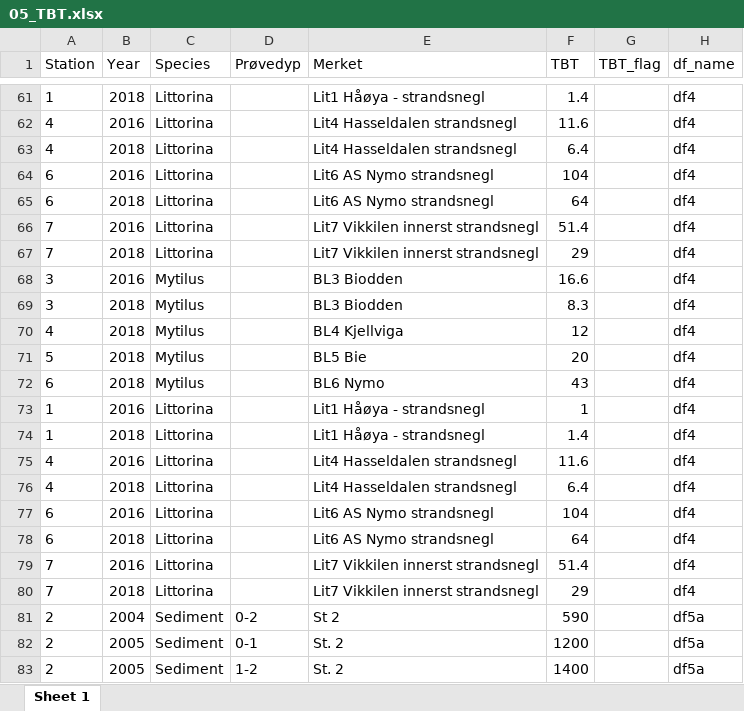
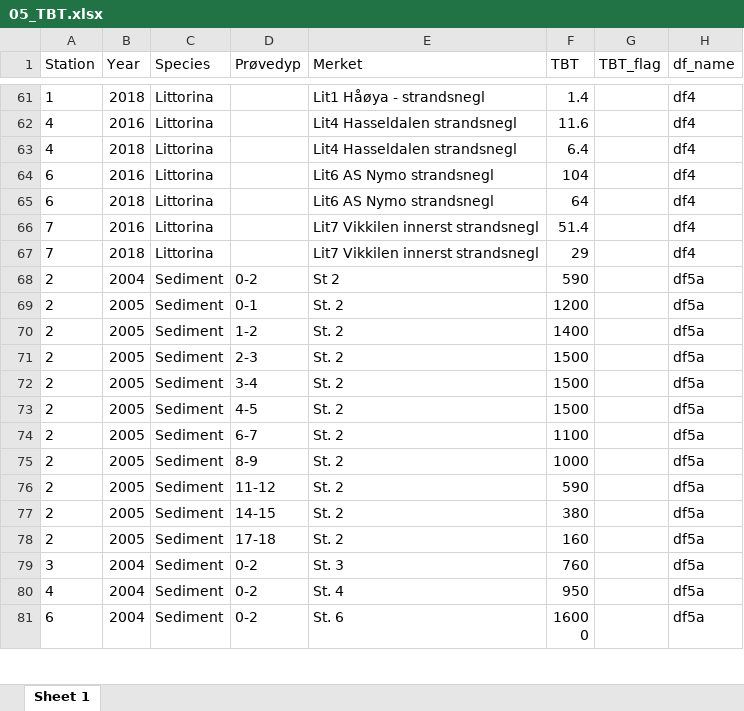
Before and after one commit to DagHjermann/Imposex_Littorina_Vikkilen, an Excel workbook: Data/05_TBT.xlsx, sheet Sheet 1, drawn as a sheet; only a part is shown, gaps mark what is left out; the shorter side is filled out with more unchanged rows; values as stored, in another font and other column widths than the file's, no borders; the diff names each change by its address in the sheet, - before the commit and + after, or states it on an @@ line.

Commit message:
Remove duplication in df4
Due to each data point being registered in two projects

```diff
--- a/Data/05_TBT.xlsx (sheet Sheet 1)
+++ b/Data/05_TBT.xlsx (sheet Sheet 1)
-row 68: 3 | 2016 | Mytilus |  | BL3 Biodden | 16.6 |  | df4
-row 69: 3 | 2018 | Mytilus |  | BL3 Biodden | 8.3 |  | df4
-row 70: 4 | 2018 | Mytilus |  | BL4 Kjellviga | 12 |  | df4
-row 71: 5 | 2018 | Mytilus |  | BL5 Bie | 20 |  | df4
-row 72: 6 | 2018 | Mytilus |  | BL6 Nymo | 43 |  | df4
-row 73: 1 | 2016 | Littorina |  | Lit1 Håøya - strandsnegl | 1 |  | df4
-row 74: 1 | 2018 | Littorina |  | Lit1 Håøya - strandsnegl | 1.4 |  | df4
-row 75: 4 | 2016 | Littorina |  | Lit4 Hasseldalen strandsnegl | 11.6 |  | df4
-row 76: 4 | 2018 | Littorina |  | Lit4 Hasseldalen strandsnegl | 6.4 |  | df4
-row 77: 6 | 2016 | Littorina |  | Lit6 AS Nymo strandsnegl | 104 |  | df4
-row 78: 6 | 2018 | Littorina |  | Lit6 AS Nymo strandsnegl | 64 |  | df4
-row 79: 7 | 2016 | Littorina |  | Lit7 Vikkilen innerst strandsnegl | 51.4 |  | df4
-row 80: 7 | 2018 | Littorina |  | Lit7 Vikkilen innerst strandsnegl | 29 |  | df4
```
Also changed, not shown: 1 other file.
